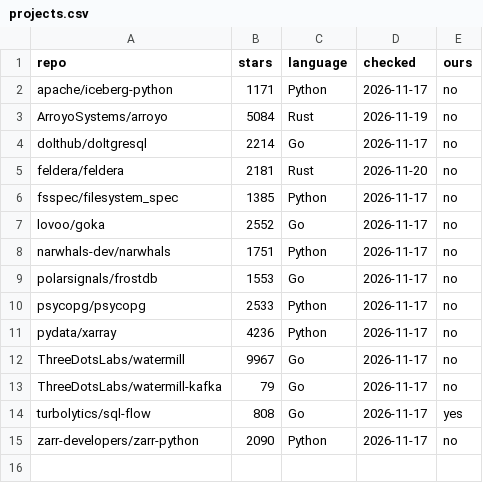
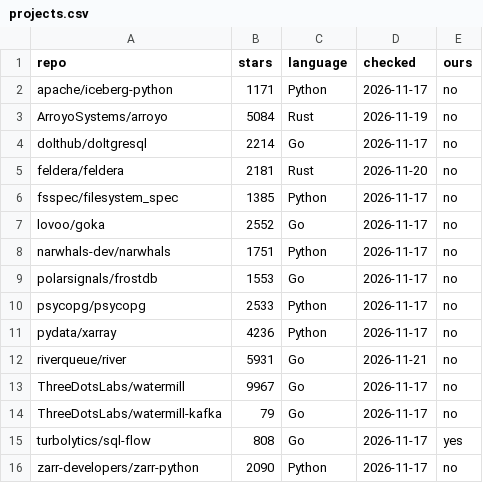
Before and after one commit to turbolytics/temper, a CSV file: findings/projects.csv, drawn as a sheet.

```diff
--- a/findings/projects.csv
+++ b/findings/projects.csv
@@ -11,2 +11,3 @@ psycopg/psycopg,2533,Python,2026-11-17,no
 pydata/xarray,4236,Python,2026-11-17,no
+riverqueue/river,5931,Go,2026-11-21,no
 ThreeDotsLabs/watermill,9967,Go,2026-11-17,no
```
Also changed, not shown: findings/findings.csv.
